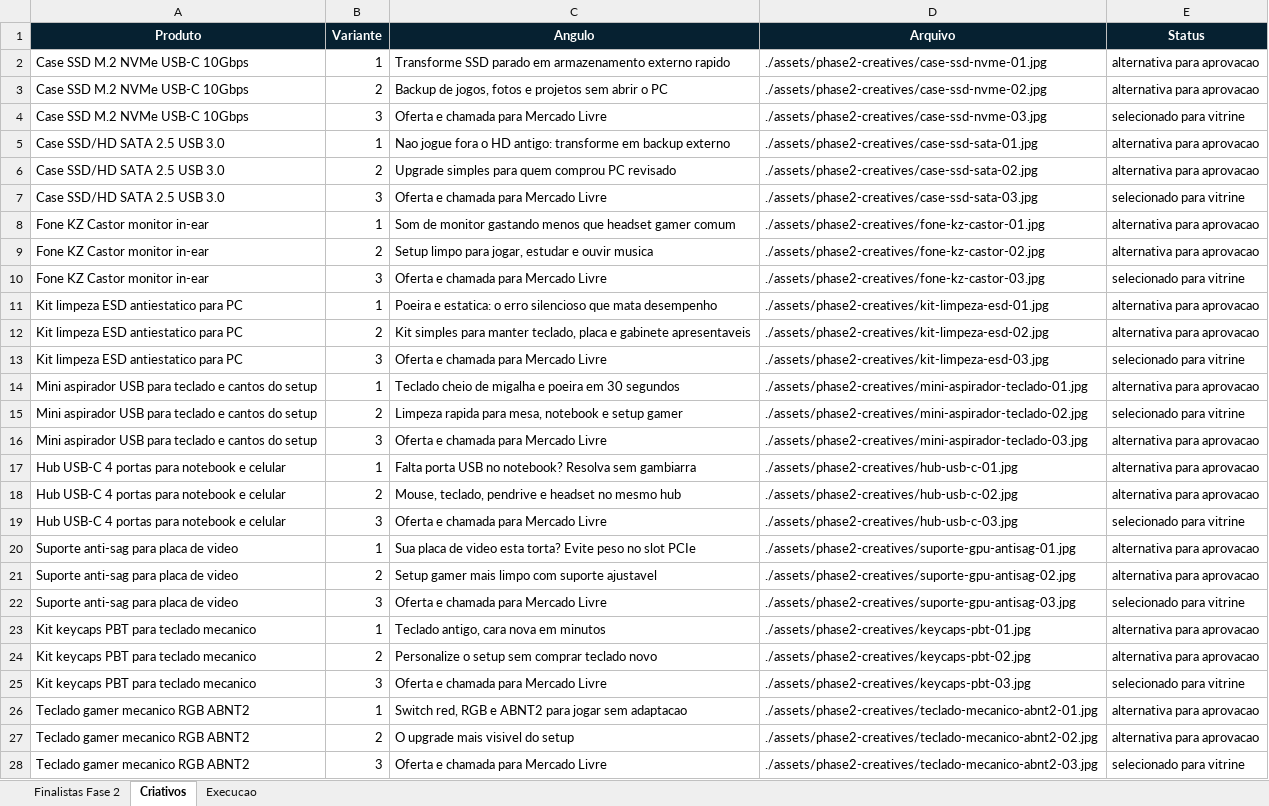
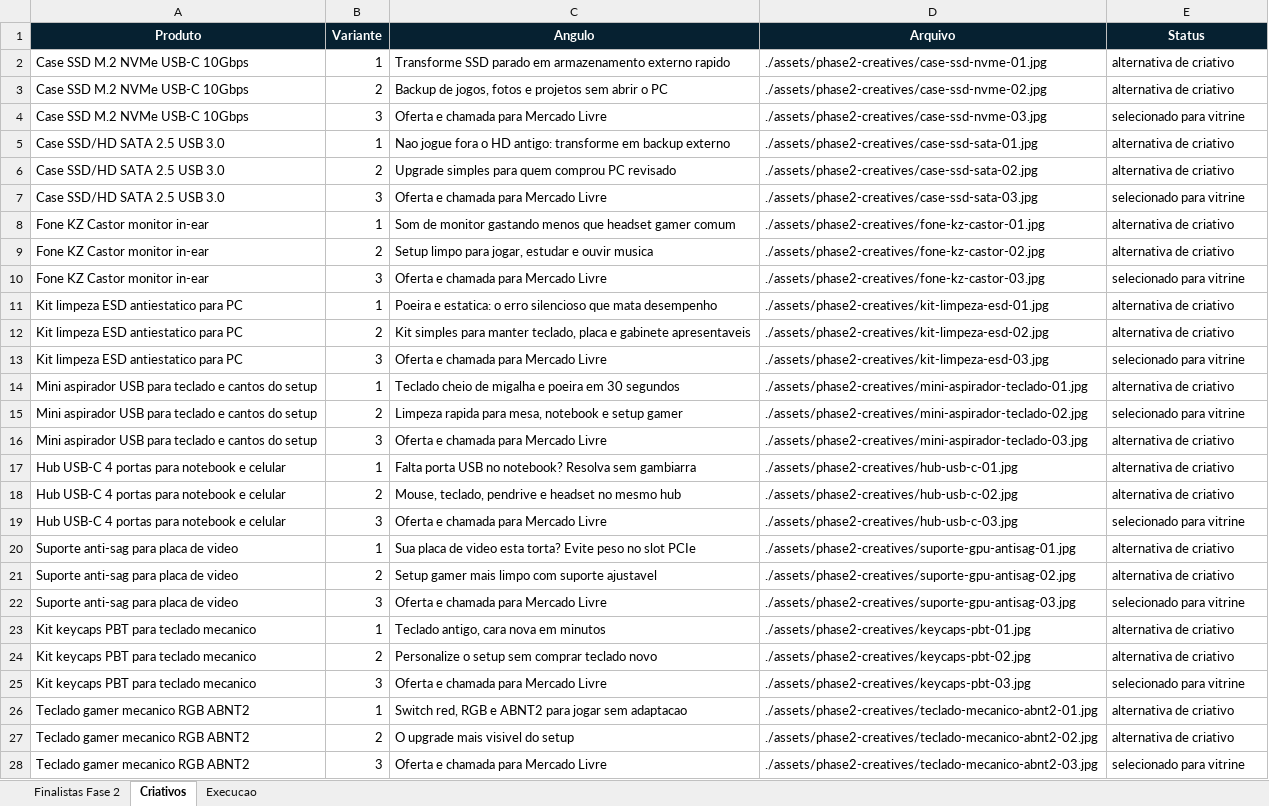
Before and after one commit to MobilyTechBR/mobilytechbr, an Excel workbook: docs/MobilyTech_Fase2_Finalistas_Validacao_Criativos_2026-06-13.xlsx, sheet Criativos, drawn as a sheet; only a part is shown; values as stored, in another font and other column widths than the file's, no borders; the diff covers the shown part only; the diff names each change by its address in the sheet, - before the commit and + after, or states it on an @@ line.

```diff
--- a/docs/MobilyTech_Fase2_Finalistas_Validacao_Criativos_2026-06-13.xlsx (sheet Criativos)
+++ b/docs/MobilyTech_Fase2_Finalistas_Validacao_Criativos_2026-06-13.xlsx (sheet Criativos)
-E2:E3 (Status): alternativa para aprovacao
+E2:E3 (Status): alternativa de criativo
-E5:E6 (Status): alternativa para aprovacao
+E5:E6 (Status): alternativa de criativo
-E8:E9 (Status): alternativa para aprovacao
+E8:E9 (Status): alternativa de criativo
-E11:E12 (Status): alternativa para aprovacao
+E11:E12 (Status): alternativa de criativo
-E14 (Status): alternativa para aprovacao
+E14 (Status): alternativa de criativo
-E16:E18 (Status): alternativa para aprovacao
+E16:E18 (Status): alternativa de criativo
-E20:E21 (Status): alternativa para aprovacao
+E20:E21 (Status): alternativa de criativo
-E23:E24 (Status): alternativa para aprovacao
+E23:E24 (Status): alternativa de criativo
-E26:E27 (Status): alternativa para aprovacao
+E26:E27 (Status): alternativa de criativo
```
Also changed, not shown: 2 edited cells elsewhere in this sheet, sheet Finalistas Fase 2, sheet Execucao, 39 other files.
